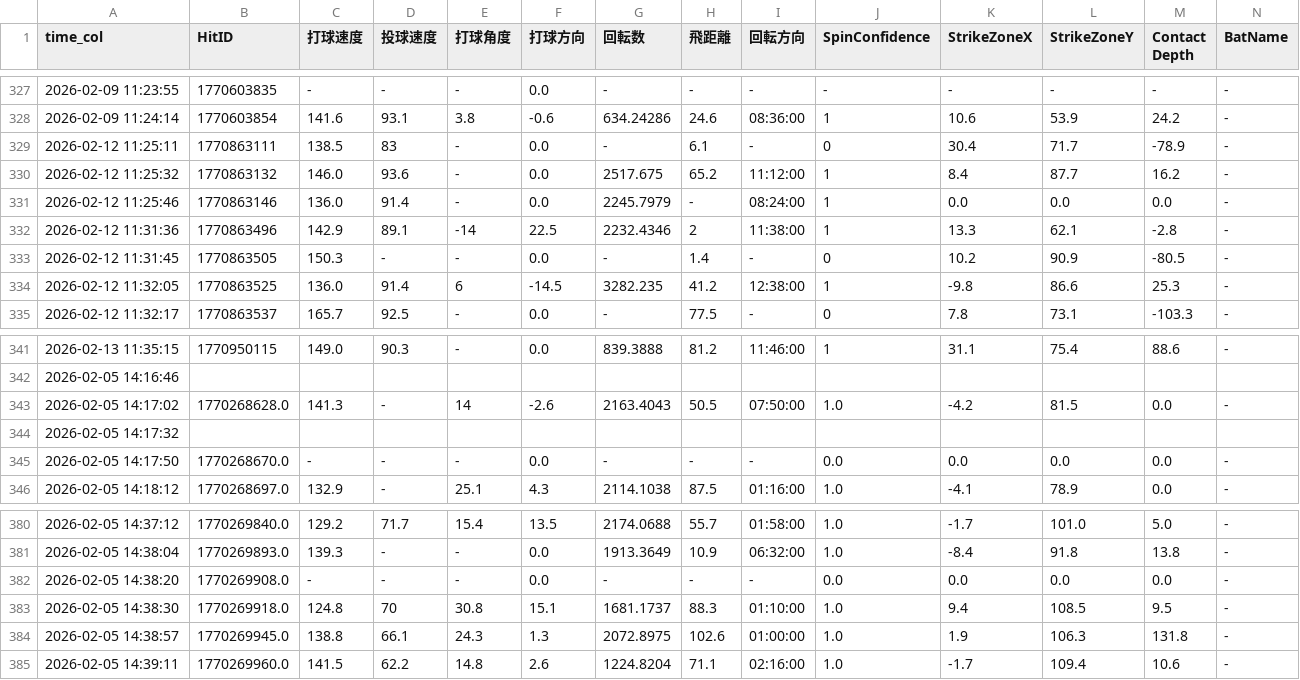
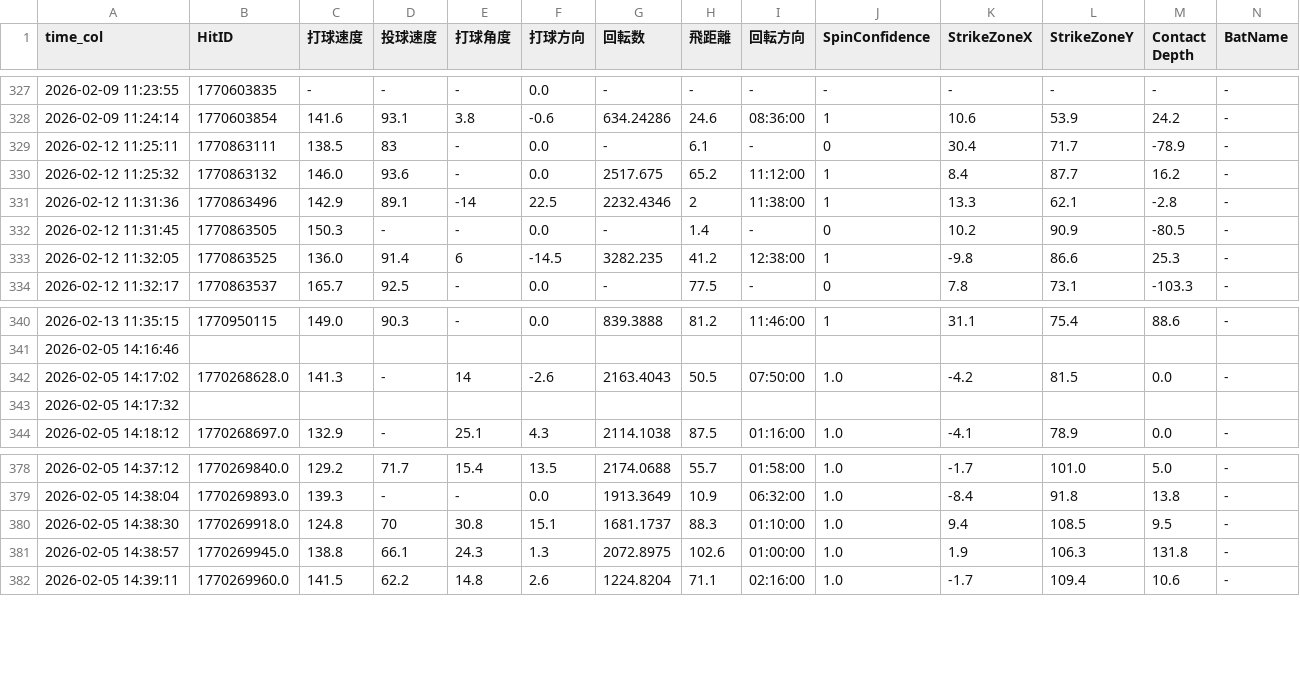
Before and after one commit to sakanatama-hub/Batting-feedback, a CSV file: data.csv, drawn as a sheet; only a part is shown, gaps mark what is left out; rows hold the shown columns only; the diff names each change by its address in the sheet, - before the commit and + after, or states it on an @@ line.

Commit message:
Update data.csv

```diff
--- a/data.csv
+++ b/data.csv
-row 331: 2026-02-12 11:25:46 | 1770863146 | 136.0 | 91.4 | - | 0.0 | 2245.7979 | - | 08:24:00 | 1 | 0.0 | 0.0 | 0.0 | -
-row 345: 2026-02-05 14:17:50 | 1770268670.0 | - | - | - | 0.0 | - | - | - | 0.0 | 0.0 | 0.0 | 0.0 | -
-row 382: 2026-02-05 14:38:20 | 1770269908.0 | - | - | - | 0.0 | - | - | - | 0.0 | 0.0 | 0.0 | 0.0 | -
```
